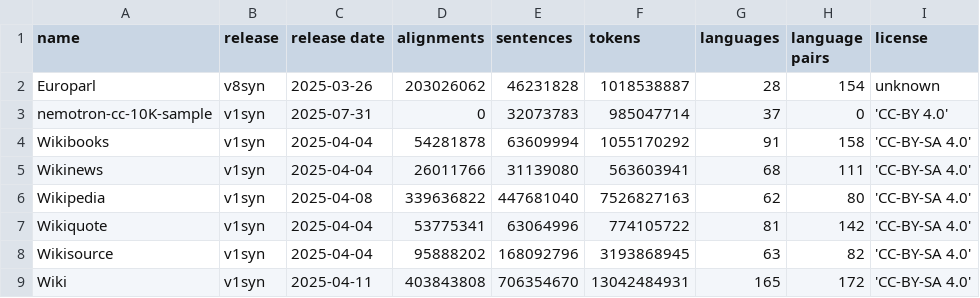
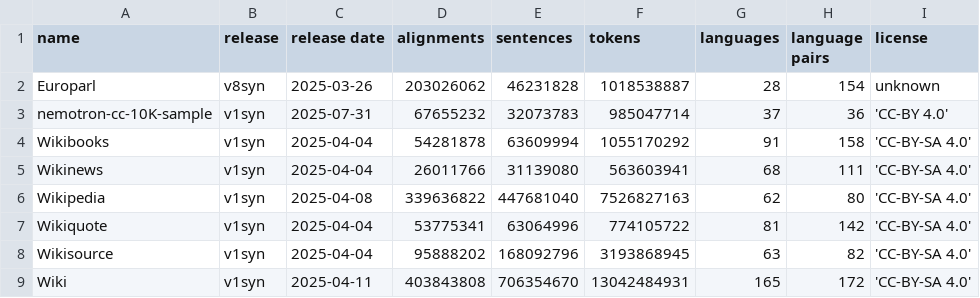
Before and after one commit to Helsinki-NLP/synOPUS, a TSV file: info/RELEASES.tsv, drawn as a sheet.

Commit message:
nemotron-cc-10K-sample release v1syn added

```diff
--- a/info/RELEASES.tsv
+++ b/info/RELEASES.tsv
@@ -2,3 +2,3 @@ name	release	release date	alignments	sentences	tokens	languages	language pairs	l
 Europarl	v8syn	2025-03-26	203026062	46231828	1018538887	28	154	unknown
-nemotron-cc-10K-sample	v1syn	2025-07-31	0	32073783	985047714	37	0	'CC-BY 4.0'
+nemotron-cc-10K-sample	v1syn	2025-07-31	67655232	32073783	985047714	37	36	'CC-BY 4.0'
 Wikibooks	v1syn	2025-04-04	54281878	63609994	1055170292	91	158	'CC-BY-SA 4.0'
```
Also changed, not shown: info/RELEASE_HISTORY.tsv, info/RELEASE_LICENSES.tsv, 11 other files.
